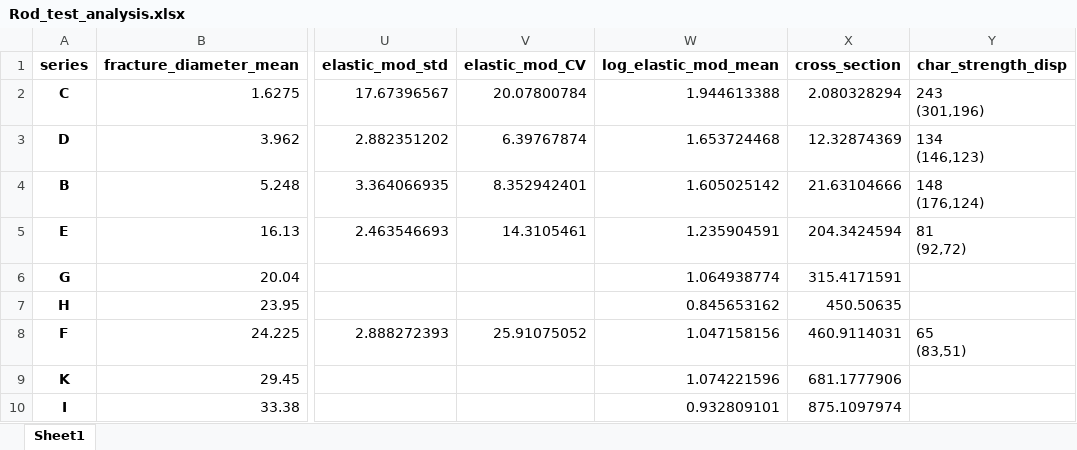
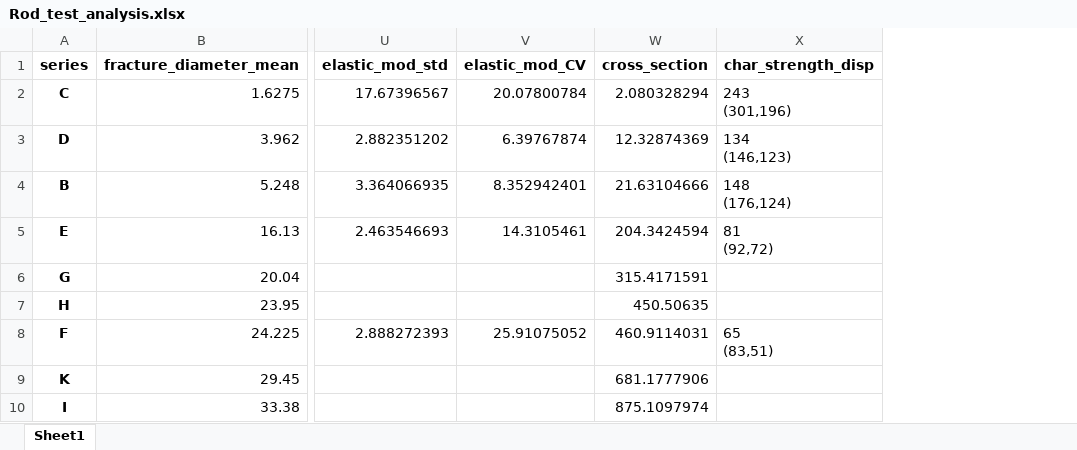
Before and after one commit to Mackus101/GlassMechAnalysis, an Excel workbook: Rod_test_analysis.xlsx, sheet Sheet1, drawn as a sheet; only a part is shown, gaps mark what is left out; values as stored, in another font and other column widths than the file's, no borders; the diff names each change by its address in the sheet, - before the commit and + after, or states it on an @@ line.

```diff
--- a/Rod_test_analysis.xlsx (sheet Sheet1)
+++ b/Rod_test_analysis.xlsx (sheet Sheet1)
-column W (log_elastic_mod_mean), rows 2-10: 1.944613388 | 1.653724468 | 1.605025142 | 1.235904591 | 1.064938774 | 0.845653162 | 1.047158156 | 1.074221596 | 0.932809101
```
Also changed, not shown: collated_testing.xlsx, 1 other file.
